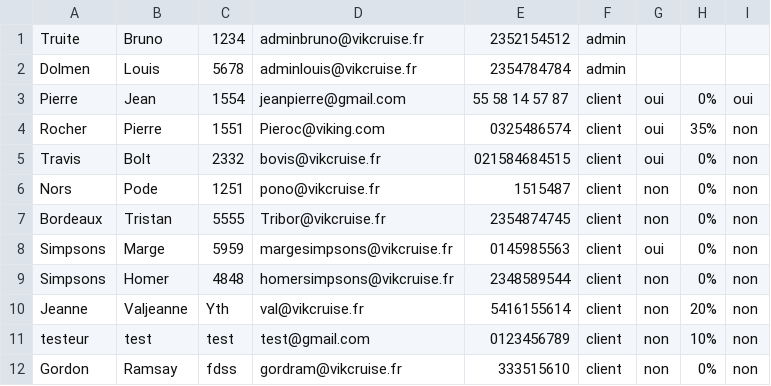
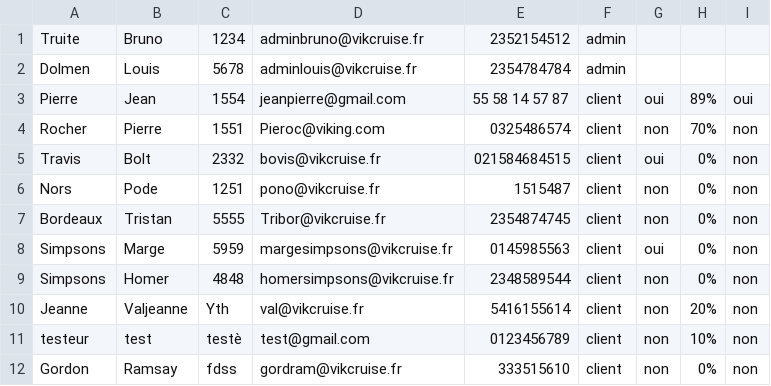
Before and after one commit to Amine954/Projet-HTML, a CSV file: donnees/identifiant.csv, drawn as a sheet.

Commit message:
Fix recherche par départ de pays + typo de administrateur.js et profil.js

```diff
--- a/donnees/identifiant.csv
+++ b/donnees/identifiant.csv
@@ -2,4 +2,4 @@ Truite;Bruno;1234;adminbruno@vikcruise.fr;2352154512;admin;
 Dolmen;Louis;5678;adminlouis@vikcruise.fr;2354784784;admin;
-Pierre;Jean;1554;jeanpierre@gmail.com;55 58 14 57 87;client;oui;0%;oui;
-Rocher;Pierre;1551;Pieroc@viking.com;0325486574;client;oui;35%;non;
+Pierre;Jean;1554;jeanpierre@gmail.com;55 58 14 57 87;client;oui;89%;oui;
+Rocher;Pierre;1551;Pieroc@viking.com;0325486574;client;non;70%;non;
 Travis;Bolt;2332;bovis@vikcruise.fr;021584684515;client;oui;0%;non;
@@ -10,3 +10,3 @@ Simpsons;Homer;4848;homersimpsons@vikcruise.fr;2348589544;client;non;0%;non;
 Jeanne;Valjeanne;Yth;val@vikcruise.fr;5416155614;client;non;20%;non;
-testeur;test;test;test@gmail.com;0123456789;client;non;10%;non;
+testeur;test;testè;test@gmail.com;0123456789;client;non;10%;non;
 Gordon;Ramsay;fdss;gordram@vikcruise.fr;333515610;client;non;0%;non;
```
Also changed, not shown: 4 other files.
